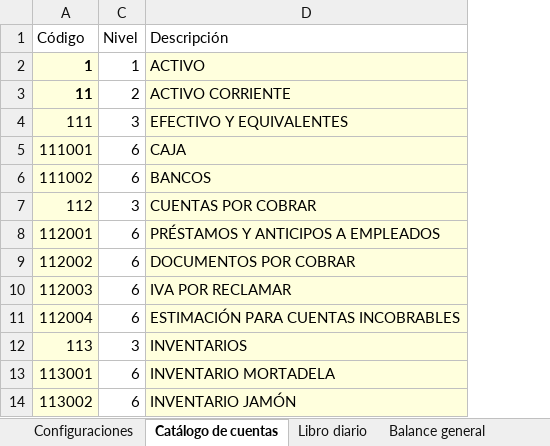
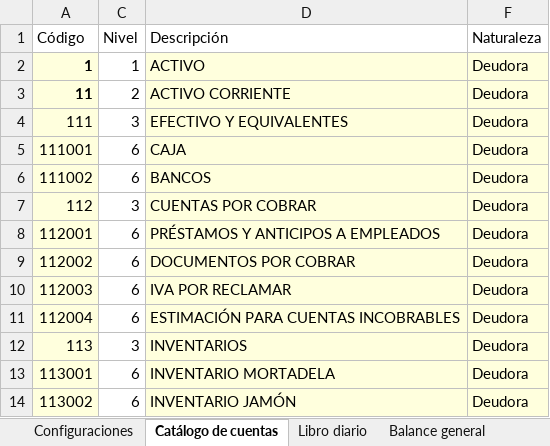
Before and after one commit to guillegr123/sistema-contable, an Excel workbook: Sistema Contable.xlsx, sheet Catálogo de cuentas, drawn as a sheet; only a part is shown; values as stored, in another font and other column widths than the file's, no borders; table styles not drawn; the diff names each change by its address in the sheet, - before the commit and + after, or states it on an @@ line.

Commit message:
Adición de naturaleza de cuentas

```diff
--- a/Sistema Contable.xlsx (sheet Catálogo de cuentas)
+++ b/Sistema Contable.xlsx (sheet Catálogo de cuentas)
+column F (Naturaleza), rows 2-14: all Deudora
```
Also changed, not shown: sheet Balance general, other sheet tabs.
